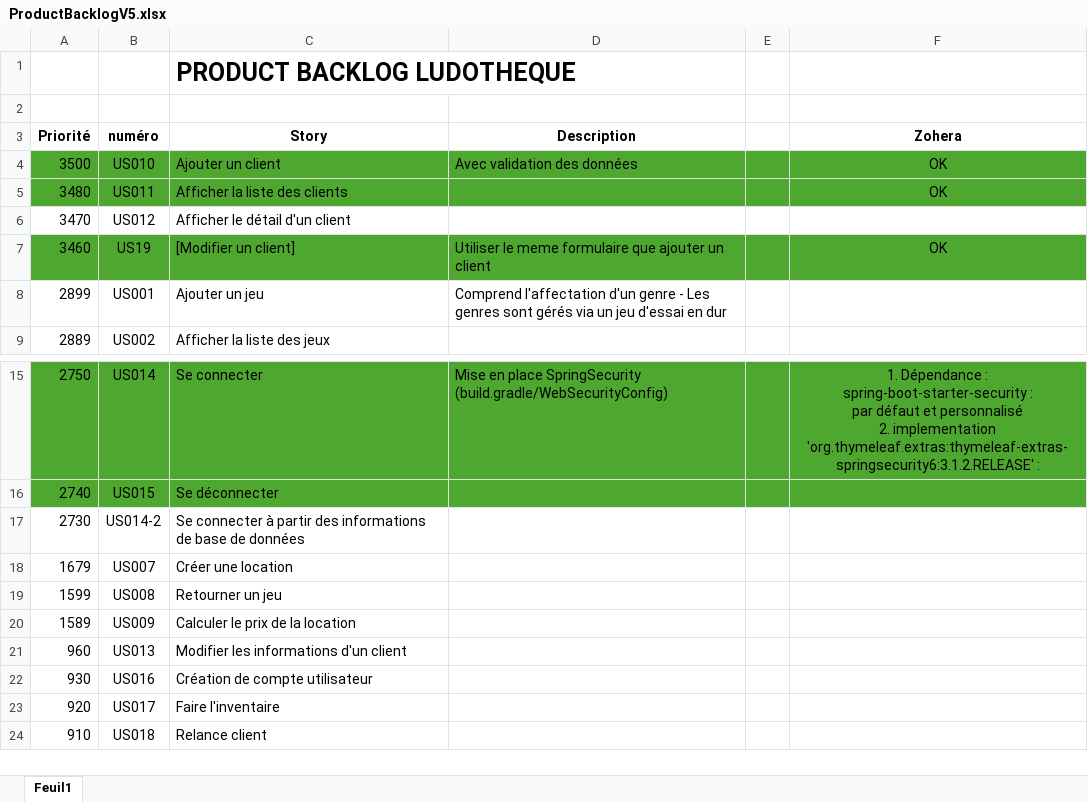
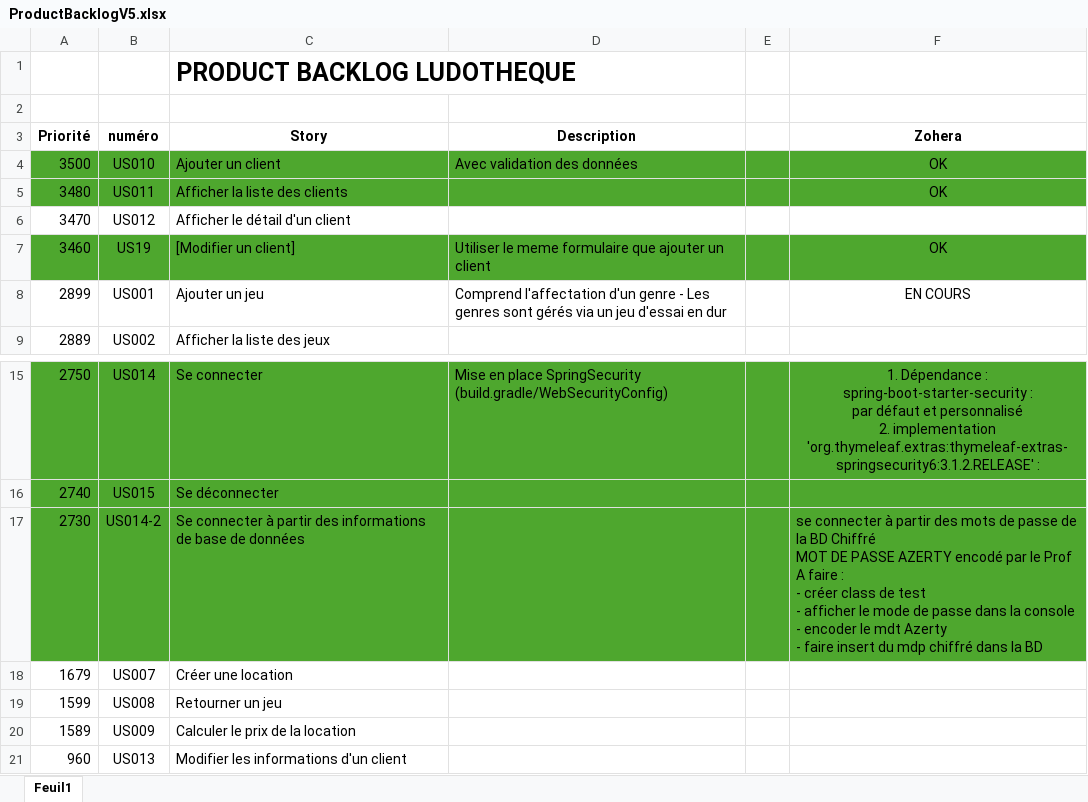
Before and after one commit to aliasfrance/MesProjetsGIT, an Excel workbook: Ludotheque/gestion-projet/ProductBacklogV5.xlsx, sheet Feuil1, drawn as a sheet; only a part is shown, gaps mark what is left out; the shorter side is filled out with more unchanged rows; values as stored, in another font and other column widths than the file's, no borders; ↵ is a line break in a cell; the diff names each change by its address in the sheet, - before the commit and + after, or states it on an @@ line.

Commit message:
Se connecter à la BD et MDP Chiffré

```diff
--- a/Ludotheque/gestion-projet/ProductBacklogV5.xlsx (sheet Feuil1)
+++ b/Ludotheque/gestion-projet/ProductBacklogV5.xlsx (sheet Feuil1)
-F8 (Zohera): (empty)
+F8 (Zohera): EN COURS
-A17:F17 fill: none
+A17:F17 fill: #4EA72E
-F17 (Zohera): (empty)
+F17 (Zohera): se connecter à partir des mots de passe de la BD Chiffré ↵ MOT DE PASSE AZERTY encodé par le Prof ↵ A faire : ↵ - créer class de test ↵ - afficher le mode de passe dans la console ↵ - encoder le mdt Azerty ↵ - faire insert du mdp chiffré dans la BD
```
Also changed, not shown: 8 other files.
